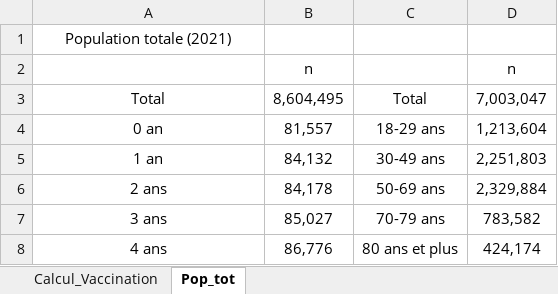
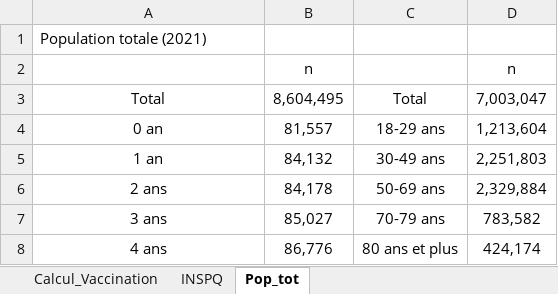
Before and after one commit to pcmichaud/EnqueteCovid, an Excel workbook: Vaccination/Calcul_Vaccination.xlsx, sheet Pop_tot, drawn as a sheet; only a part is shown; values as stored, in another font and other column widths than the file's, no borders; the diff names each change by its address in the sheet, - before the commit and + after, or states it on an @@ line.

```diff
--- a/Vaccination/Calcul_Vaccination.xlsx (sheet Pop_tot)
+++ b/Vaccination/Calcul_Vaccination.xlsx (sheet Pop_tot)
+sheet tab: INSPQ
-A1 alignment: center
+A1 alignment: left
```
Also changed, not shown: sheet Calcul_Vaccination, Codes/Calcul_PCR_Moyen_INSPQ.xlsx, 55 other files.
